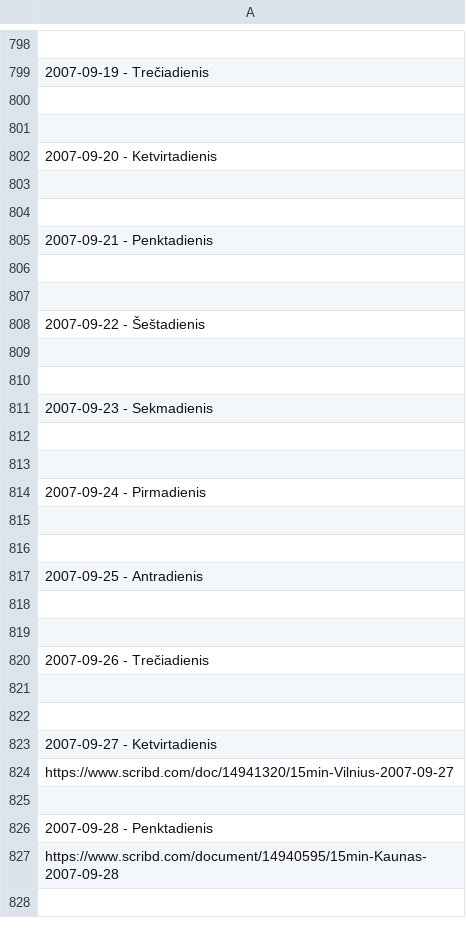
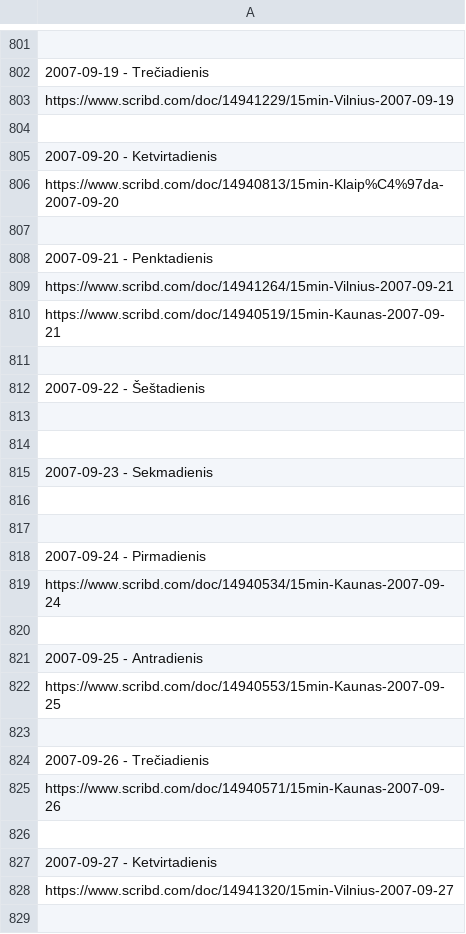
Before and after one commit to Zorklis/LT-Magazines, a CSV file: 15min/15min - 2007.01.01 - 2007.12.31.csv, drawn as a sheet; only a part is shown, gaps mark what is left out; the shorter side is filled out with more unchanged rows; addresses are those after the commit; the diff covers the shown part only; the diff names each change by its address in the sheet, - before the commit and + after, or states it on an @@ line.

```diff
--- a/15min/15min - 2007.01.01 - 2007.12.31.csv
+++ b/15min/15min - 2007.01.01 - 2007.12.31.csv
-A803: (empty)
+A803: https://www.scribd.com/doc/14941229/15min-Vilnius-2007-09-19
-A806: (empty)
+A806: https://www.scribd.com/doc/14940813/15min-Klaip%C4%97da-2007-09-20
-A809: (empty)
+A809: https://www.scribd.com/doc/14941264/15min-Vilnius-2007-09-21
+row 810: https://www.scribd.com/doc/14940519/15min-Kaunas-2007-09-21
-A819: (empty)
+A819: https://www.scribd.com/doc/14940534/15min-Kaunas-2007-09-24
-A822: (empty)
+A822: https://www.scribd.com/doc/14940553/15min-Kaunas-2007-09-25
-A825: (empty)
+A825: https://www.scribd.com/doc/14940571/15min-Kaunas-2007-09-26
```
Also changed, not shown: 4 added rows and 7 edited cells elsewhere in this file.
